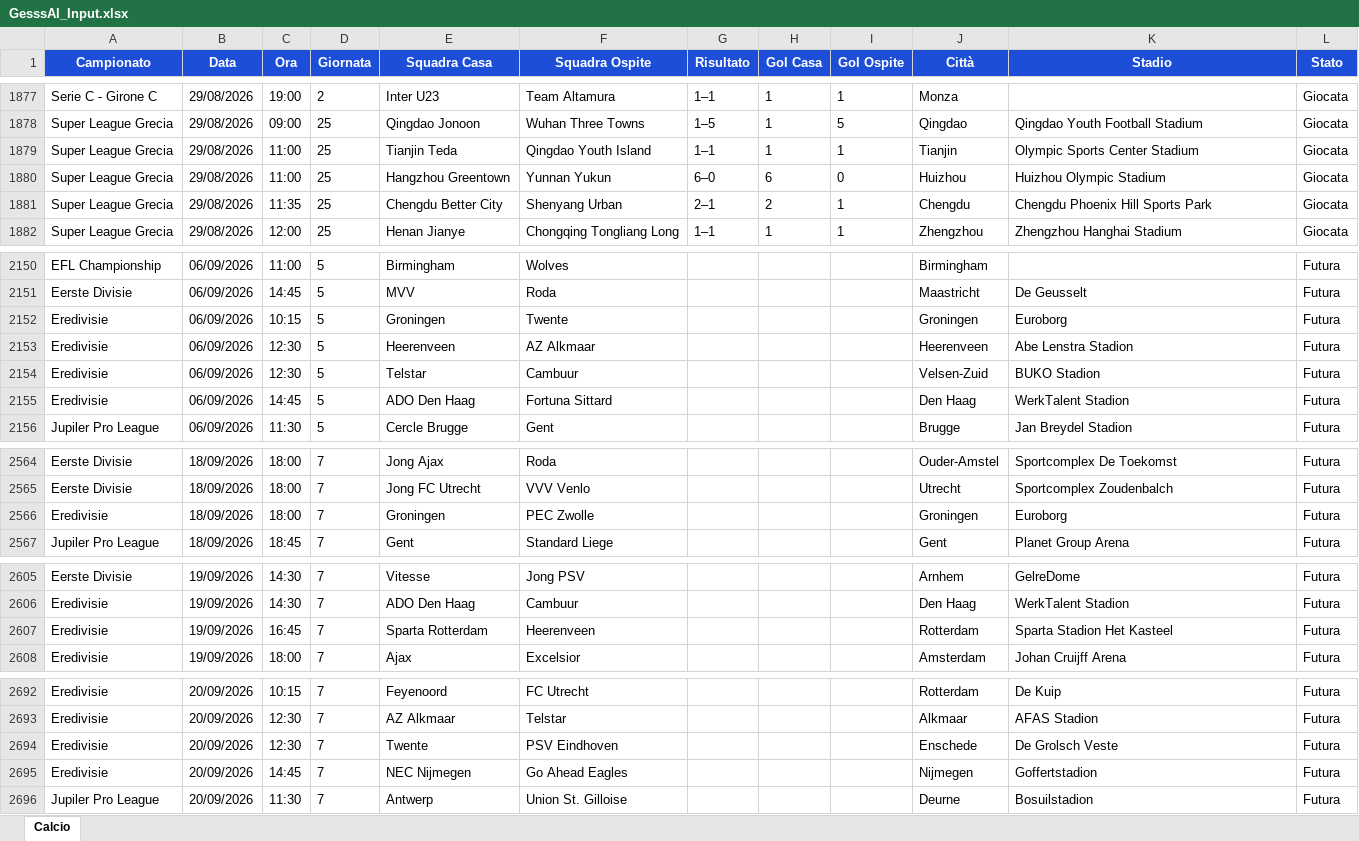
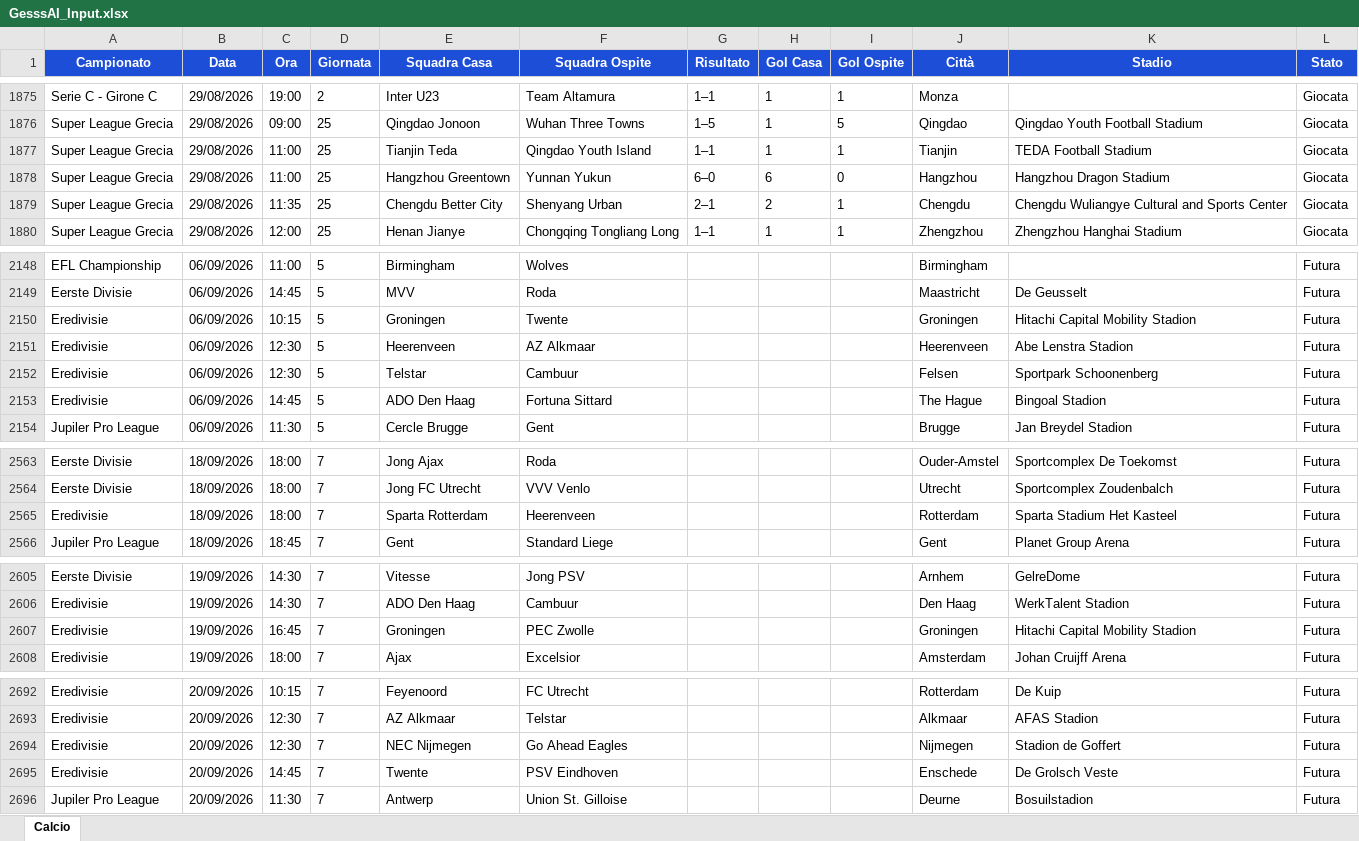
Before and after one commit to Gesss26/GesssAI-Pro---Auto, an Excel workbook: excel/GesssAI_Input.xlsx, sheet Calcio, drawn as a sheet; only a part is shown, gaps mark what is left out; values as stored, in another font and other column widths than the file's, no borders; addresses are those after the commit; the diff covers the shown part only; the diff names each change by its address in the sheet, - before the commit and + after, or states it on an @@ line.

```diff
--- a/excel/GesssAI_Input.xlsx (sheet Calcio)
+++ b/excel/GesssAI_Input.xlsx (sheet Calcio)
-K1877 (Stadio): Olympic Sports Center Stadium
+K1877 (Stadio): TEDA Football Stadium
-J1878 (Città): Huizhou
+J1878 (Città): Hangzhou
-K1878 (Stadio): Huizhou Olympic Stadium
+K1878 (Stadio): Hangzhou Dragon Stadium
-K1879 (Stadio): Chengdu Phoenix Hill Sports Park
+K1879 (Stadio): Chengdu Wuliangye Cultural and Sports Center
-K2150 (Stadio): Euroborg
+K2150 (Stadio): Hitachi Capital Mobility Stadion
-J2152 (Città): Velsen-Zuid
+J2152 (Città): Felsen
-K2152 (Stadio): BUKO Stadion
+K2152 (Stadio): Sportpark Schoonenberg
-J2153 (Città): Den Haag
+J2153 (Città): The Hague
-K2153 (Stadio): WerkTalent Stadion
+K2153 (Stadio): Bingoal Stadion
-E2565 (Squadra Casa): Groningen
+E2565 (Squadra Casa): Sparta Rotterdam
-F2565 (Squadra Ospite): PEC Zwolle
+F2565 (Squadra Ospite): Heerenveen
-J2565 (Città): Groningen
+J2565 (Città): Rotterdam
-K2565 (Stadio): Euroborg
+K2565 (Stadio): Sparta Stadium Het Kasteel
-E2607 (Squadra Casa): Sparta Rotterdam
+E2607 (Squadra Casa): Groningen
-F2607 (Squadra Ospite): Heerenveen
+F2607 (Squadra Ospite): PEC Zwolle
-J2607 (Città): Rotterdam
+J2607 (Città): Groningen
-K2607 (Stadio): Sparta Stadion Het Kasteel
+K2607 (Stadio): Hitachi Capital Mobility Stadion
-E2694 (Squadra Casa): Twente
+E2694 (Squadra Casa): NEC Nijmegen
-F2694 (Squadra Ospite): PSV Eindhoven
+F2694 (Squadra Ospite): Go Ahead Eagles
-J2694 (Città): Enschede
+J2694 (Città): Nijmegen
-K2694 (Stadio): De Grolsch Veste
+K2694 (Stadio): Stadion de Goffert
-E2695 (Squadra Casa): NEC Nijmegen
+E2695 (Squadra Casa): Twente
-F2695 (Squadra Ospite): Go Ahead Eagles
+F2695 (Squadra Ospite): PSV Eindhoven
-J2695 (Città): Nijmegen
+J2695 (Città): Enschede
-K2695 (Stadio): Goffertstadion
+K2695 (Stadio): De Grolsch Veste
```
Also changed, not shown: 7 added rows, 7 removed rows and 14 edited cells elsewhere in this sheet, 2 other files.
